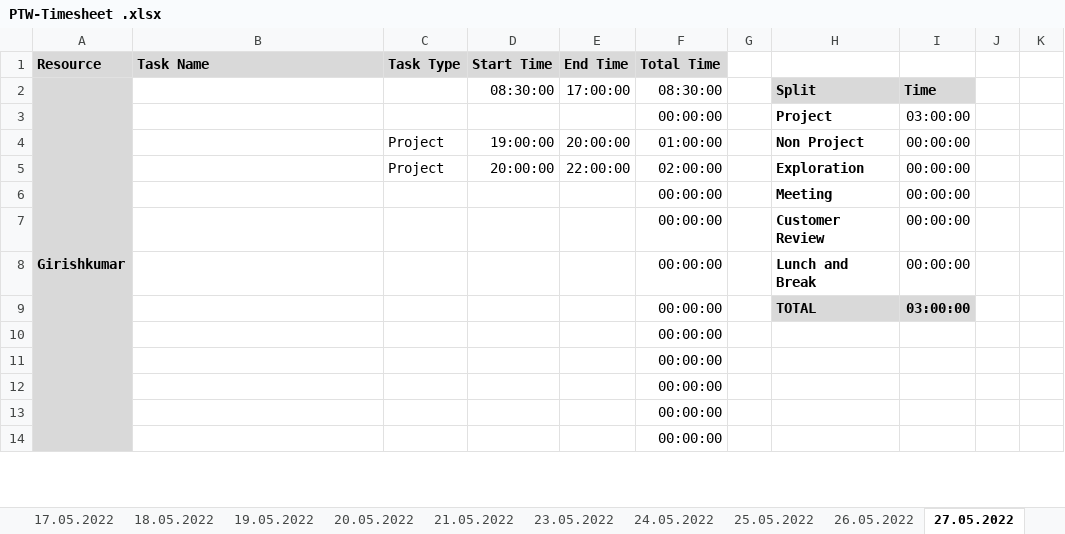
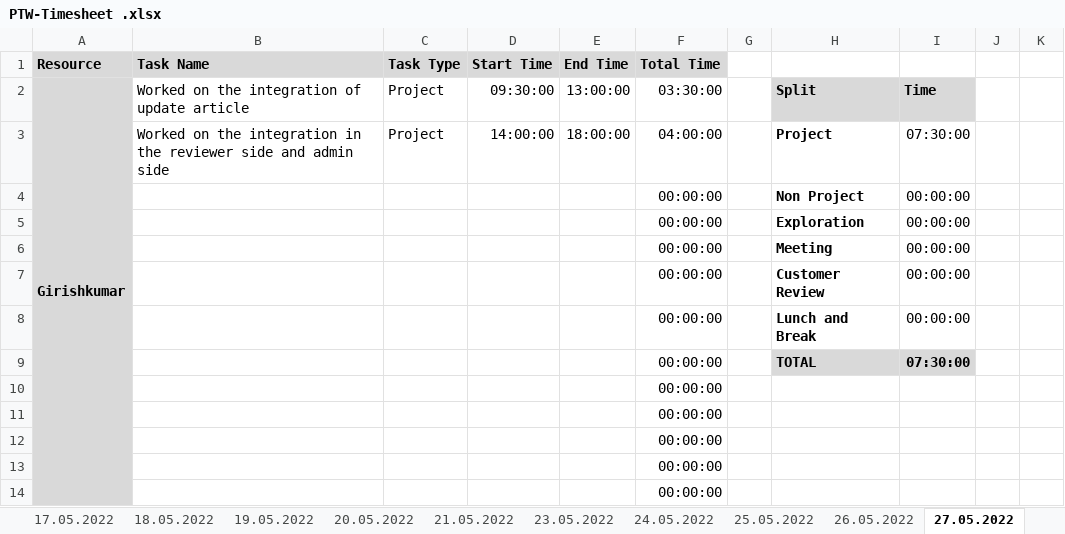
Before and after one commit to arvi9/ASPNet-WebAPI-Anngular-Project, an Excel workbook: Aurora/Process/PTW-Timesheet .xlsx, sheet 27.05.2022, drawn as a sheet; only a part is shown; values as stored, in another font and other column widths than the file's, no borders; conditional formats not drawn; removed rows and columns are numbered as before the commit, all else as after; rows hold the shown columns only; the diff names each change by its address in the sheet, - before the commit and + after, or states it on an @@ line.

```diff
--- a/Aurora/Process/PTW-Timesheet .xlsx (sheet 27.05.2022)
+++ b/Aurora/Process/PTW-Timesheet .xlsx (sheet 27.05.2022)
-B2 (Task Name): (empty)
+B2 (Task Name): Worked on the integration of update article
-C2 (Task Type): (empty)
+C2 (Task Type): Project
-D2 (Start Time): 08:30:00
+D2 (Start Time): 09:30:00
-E2 (End Time): 17:00:00
+E2 (End Time): 13:00:00
-F2 (Total Time): 08:30:00
+F2 (Total Time): 03:30:00
+row 3:  | Worked on the integration in the reviewer side and admin side | Project | 14:00:00 | 18:00:00 | 04:00:00 |  | Project | 07:30:00
-H4: Project
+H4: Non Project
-I4: 03:00:00
+I4: 00:00:00
-row 4:  |  | Project | 19:00:00 | 20:00:00 | 01:00:00 |  | Non Project | 00:00:00
-row 5:  |  | Project | 20:00:00 | 22:00:00 | 02:00:00 |  | Exploration | 00:00:00
+row 5:  |  |  |  |  | 00:00:00 |  | Exploration | 00:00:00
-I9: 03:00:00
+I9: 07:30:00
```
Also changed, not shown: sheet 26.05.2022, sheet 31.05.2022, sheet 23.05.2022, other sheet tabs, formulas that keep their value.
